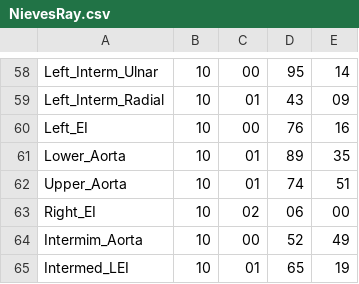
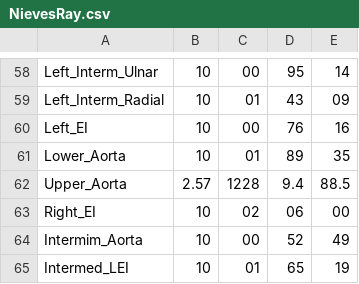
Before and after one commit to theliamdavidson/npvAlgFormTestr, a CSV file: NievesRay.csv, drawn as a sheet; only a part is shown, gaps mark what is left out.

```diff
--- a/NievesRay.csv
+++ b/NievesRay.csv
@@ -61,3 +61,3 @@ Left_EI,10,00,76,16
 Lower_Aorta,10,01,89,35
-Upper_Aorta,10,01,74,51
+Upper_Aorta,2.57,1228,9.4,88.5
 Right_EI,10,02,06,00
```
Also changed, not shown: 4 other files.
